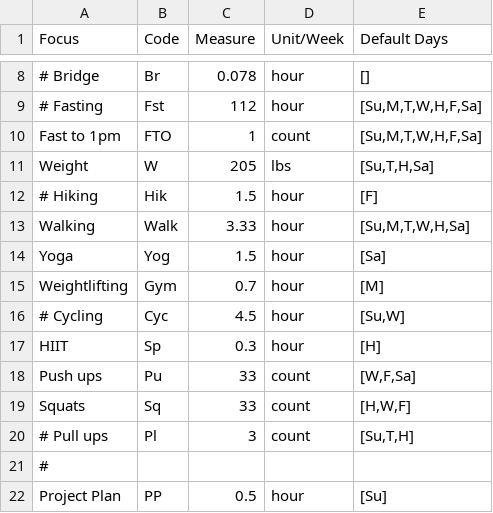
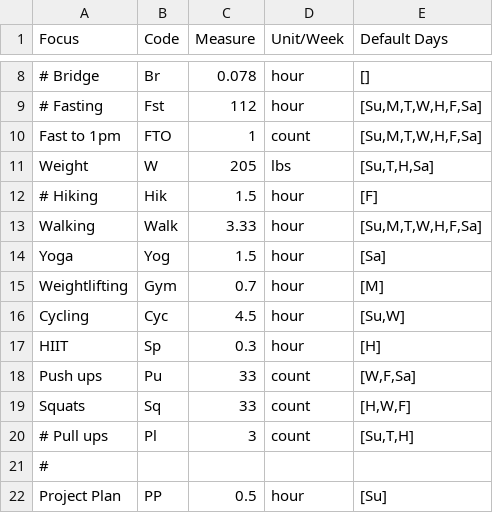
Before and after one commit to DrSkippy/journal-weekly-planner, a CSV file: config/master.csv, drawn as a sheet; only a part is shown, gaps mark what is left out.

Commit message:
updated inclusions

```diff
--- a/config/master.csv
+++ b/config/master.csv
@@ -12,6 +12,6 @@ Weight,W,205,lbs,"[Su,T,H,Sa]"
 # Hiking,Hik,1.5,hour,"[F]"
-Walking,Walk,3.33,hour,"[Su,M,T,W,H,Sa]"
+Walking,Walk,3.33,hour,"[Su,M,T,W,H,F,Sa]"
 Yoga,Yog,1.5,hour,"[Sa]"
 Weightlifting,Gym,0.7,hour,"[M]"
-# Cycling,Cyc,4.5,hour,"[Su,W]"
+Cycling,Cyc,4.5,hour,"[Su,W]"
 HIIT,Sp,0.3,hour,"[H]"
```
